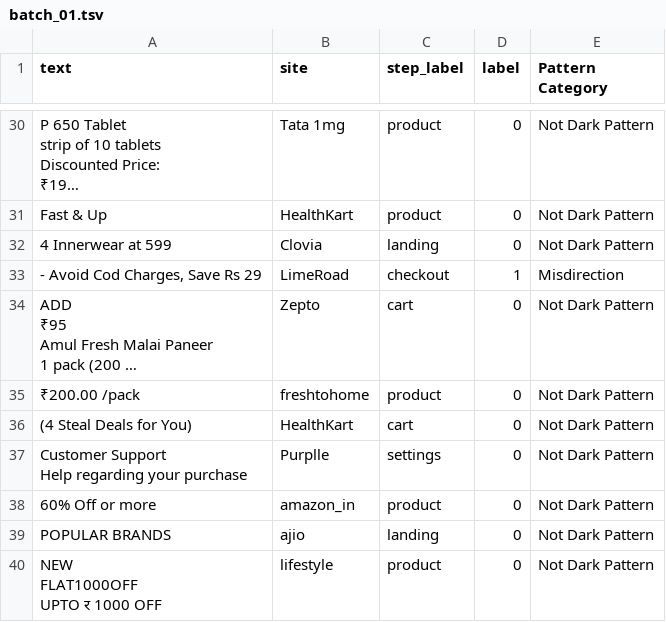
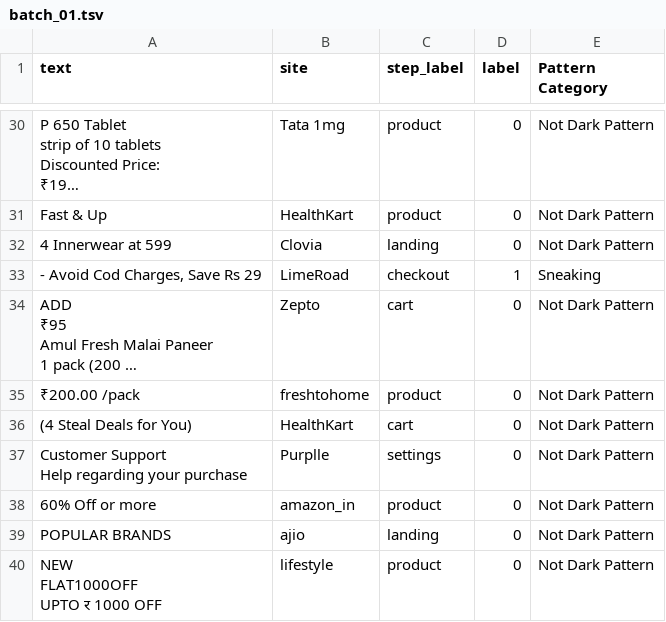
Before and after one commit to idfcLeo/dark-pattern-detector, a TSV file: data/active_learning/batch_01.tsv, drawn as a sheet; only a part is shown, gaps mark what is left out; long unchanged cells end in …; the diff covers the shown part only; the diff names each change by its address in the sheet, - before the commit and + after, or states it on an @@ line.

```diff
--- a/data/active_learning/batch_01.tsv
+++ b/data/active_learning/batch_01.tsv
-E33 (Pattern Category): Misdirection
+E33 (Pattern Category): Sneaking
```
Also changed, not shown: 16 edited cells elsewhere in this file, data/active_learning/batch_02.tsv.
